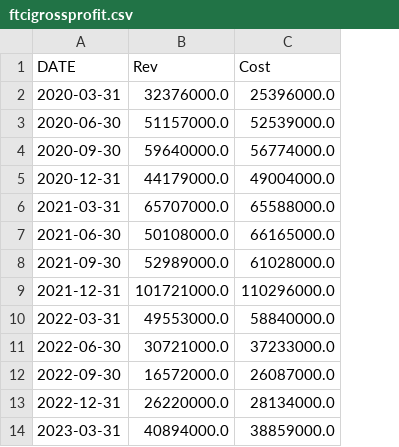
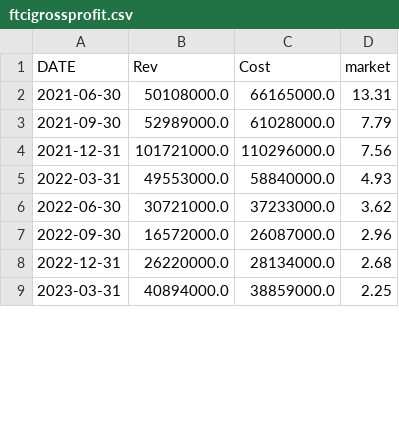
Before and after one commit to icprofsensei/InsightsPortfolio, a CSV file: solar/data/ftcigrossprofit.csv, drawn as a sheet; only a part is shown; removed rows and columns are numbered as before the commit, all else as after; the diff names each change by its address in the sheet, - before the commit and + after, or states it on an @@ line.

```diff
--- a/solar/data/ftcigrossprofit.csv
+++ b/solar/data/ftcigrossprofit.csv
+column D (market), rows 2-9: 13.31 | 7.79 | 7.56 | 4.93 | 3.62 | 2.96 | 2.68 | 2.25
-row 2: 2020-03-31 | 32376000.0 | 25396000.0
-row 3: 2020-06-30 | 51157000.0 | 52539000.0
-row 4: 2020-09-30 | 59640000.0 | 56774000.0
-row 5: 2020-12-31 | 44179000.0 | 49004000.0
-row 6: 2021-03-31 | 65707000.0 | 65588000.0
```
Also changed, not shown: 2 other files.
